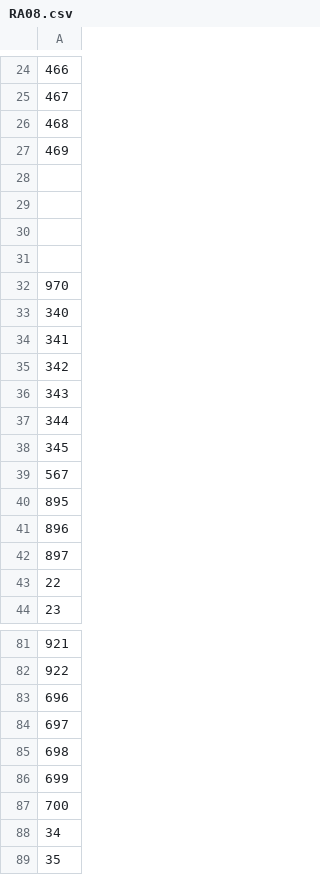
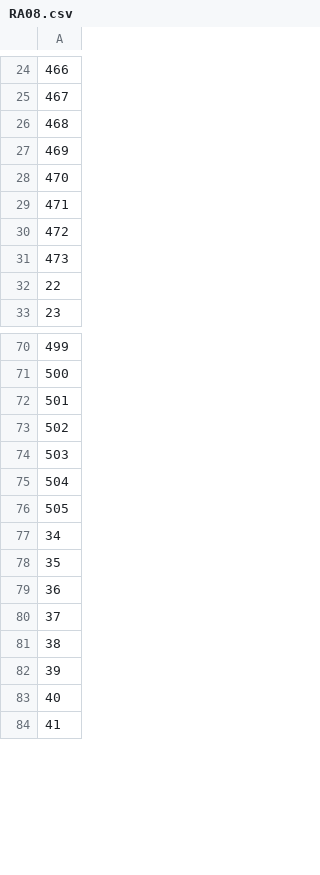
Before and after one commit to JoseAlbertoCarrascoFrancisco/Proyecto_BinniBus, a CSV file: Paradas/RA08.csv, drawn as a sheet; only a part is shown, gaps mark what is left out; the shorter side is filled out with more unchanged rows; removed rows and columns are numbered as before the commit, all else as after; the diff covers the shown part only; the diff names each change by its address in the sheet, - before the commit and + after, or states it on an @@ line.

```diff
--- a/Paradas/RA08.csv
+++ b/Paradas/RA08.csv
-row 28: (empty)
-row 29: (empty)
-row 30: (empty)
-row 31: (empty)
-A28: 970
+A28: 470
-A29: 340
+A29: 471
-A30: 341
+A30: 472
-A31: 342
+A31: 473
-row 36: 343
-row 37: 344
-row 38: 345
-row 39: 567
-row 40: 895
-row 41: 896
-row 42: 897
-A70: 921
+A70: 499
-A71: 922
+A71: 500
-A72: 696
+A72: 501
-A73: 697
+A73: 502
-A74: 698
+A74: 503
-A75: 699
+A75: 504
-A76: 700
+A76: 505
```
Also changed, not shown: 55 edited cells elsewhere in this file, GTFS/stopss.csv, Paradas/RA09.csv, 9 other files.
